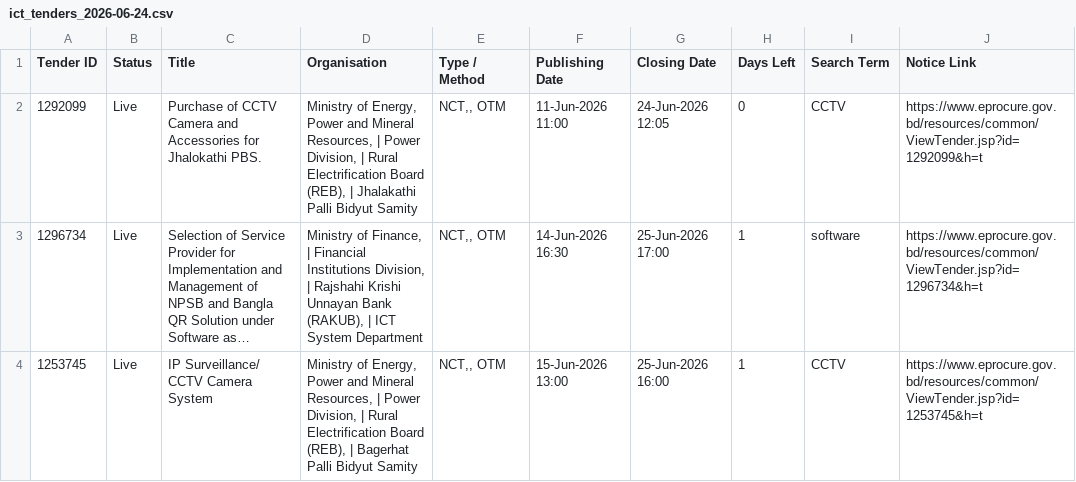
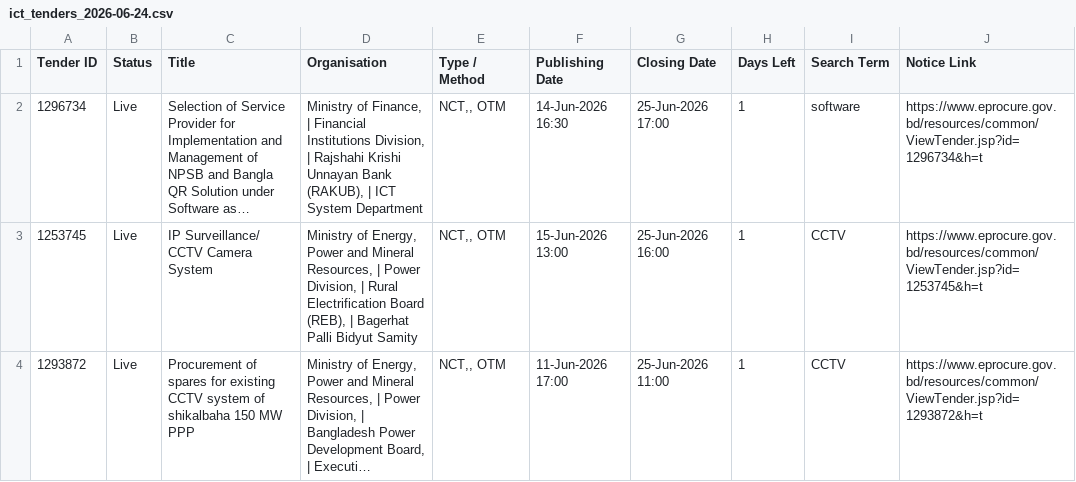
Before and after one commit to firozeahmedshovon-wq/ict-tender-scraper, a CSV file: ict_tenders_2026-06-24.csv, drawn as a sheet; only a part is shown; the shorter side is filled out with more unchanged rows; long unchanged cells end in …; the diff names each change by its address in the sheet, - before the commit and + after, or states it on an @@ line.

Commit message:
chore: update sent log 2026-06-24

```diff
--- a/ict_tenders_2026-06-24.csv
+++ b/ict_tenders_2026-06-24.csv
-row 2: 1292099 | Live | Purchase of CCTV Camera and Accessories for Jhalokathi PBS. | Ministry of Energy, Power and Mineral Resources, | Power Division, | Rural Electrification Board (REB), | Jhalakathi Palli Bidyut Samity | NCT,, OTM | 11-Jun-2026 11:00 | 24-Jun-2026 12:05 | 0 | CCTV | https://www.eprocure.gov.bd/resources/common/ViewTender.jsp?id=1292099&h=t
```
